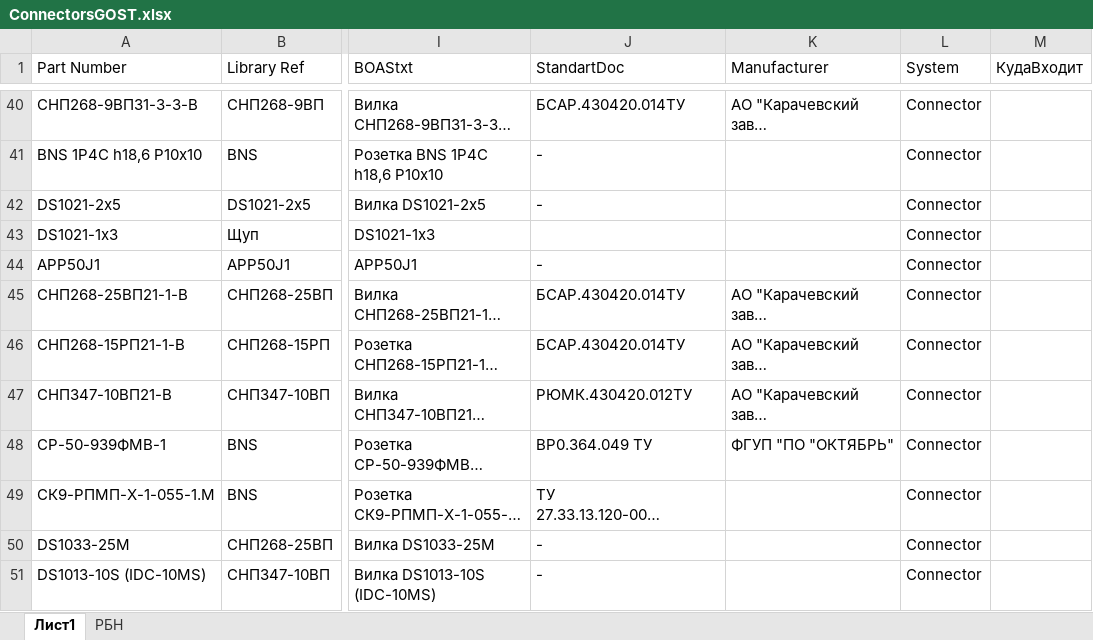
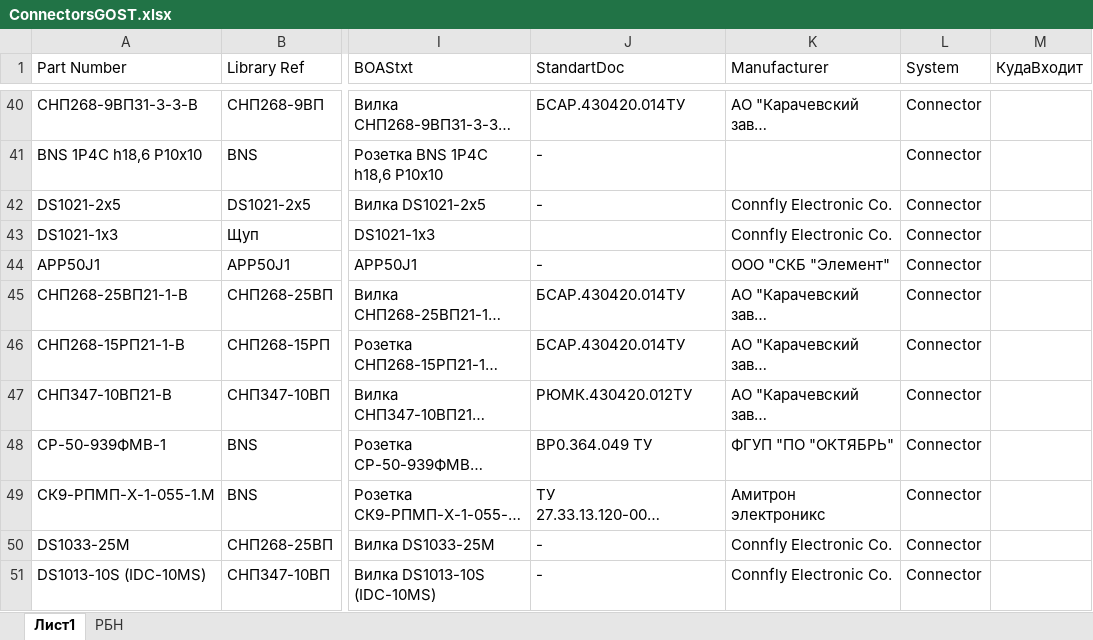
Before and after one commit to work5lov/LibrariesGOST, an Excel workbook: ConnectorsGOST.xlsx, sheet Лист1, drawn as a sheet; only a part is shown, gaps mark what is left out; long unchanged cells end in …; values as stored, in another font and other column widths than the file's, no borders; the diff covers the shown part only; the diff names each change by its address in the sheet, - before the commit and + after, or states it on an @@ line.

```diff
--- a/ConnectorsGOST.xlsx (sheet Лист1)
+++ b/ConnectorsGOST.xlsx (sheet Лист1)
-K42:K43 (Manufacturer): (empty)
+K42:K43 (Manufacturer): Connfly Electronic Co.
-K44 (Manufacturer): (empty)
+K44 (Manufacturer): ООО "СКБ "Элемент"
-K49 (Manufacturer): (empty)
+K49 (Manufacturer): Амитрон электроникс
-K50:K51 (Manufacturer): (empty)
+K50:K51 (Manufacturer): Connfly Electronic Co.
```
Also changed, not shown: 7 edited cells elsewhere in this sheet, CapGOST.xlsx, ICGOST.xlsx, 1 other file.
